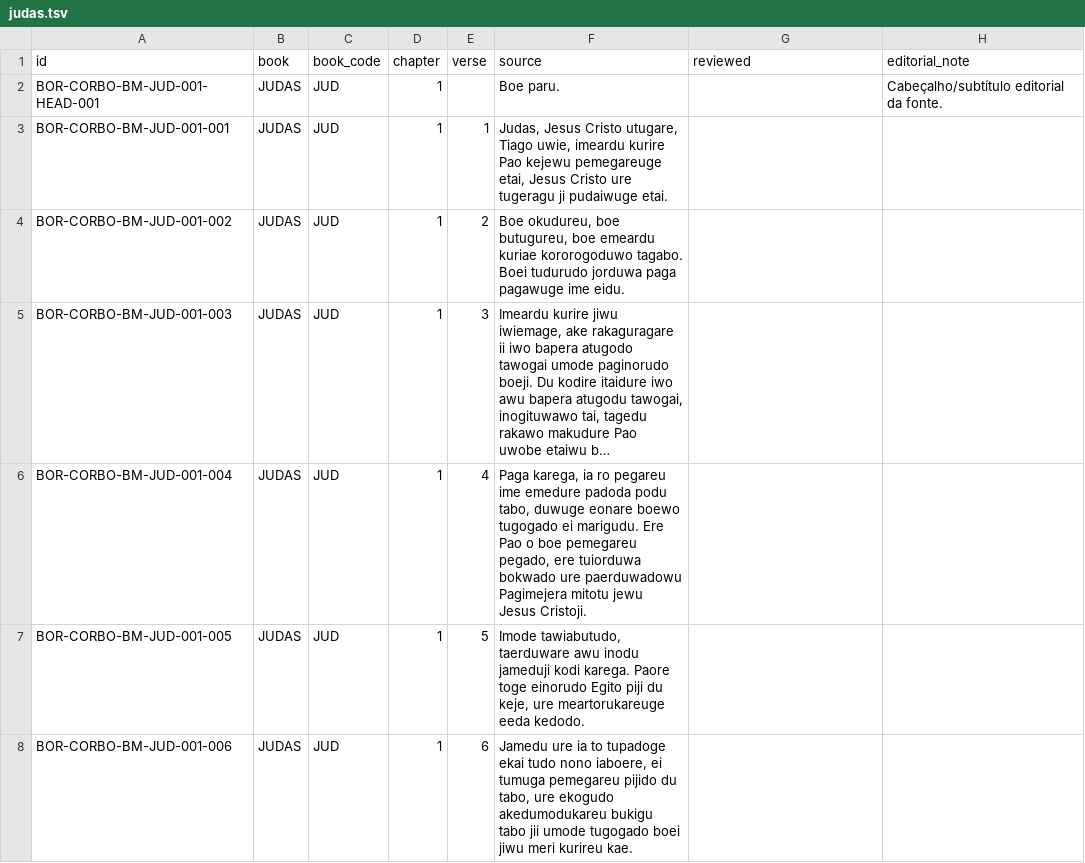
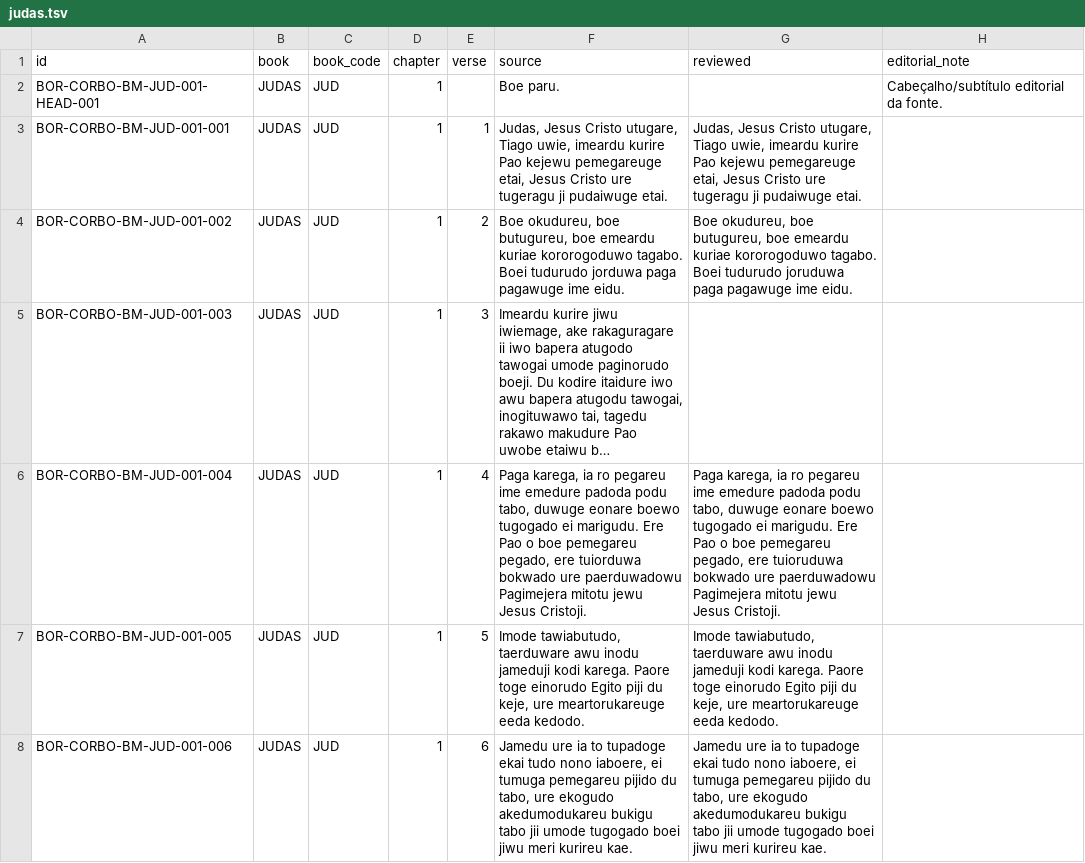
Before and after one commit to LanguageStructure/Bororo-Corpus, a TSV file: CorBo_vNext/texts/bakaru-maiwu/judas/judas.tsv, drawn as a sheet; only a part is shown; long unchanged cells end in …; ↵ is a line break in a cell; the diff covers the shown part only; the diff names each change by its address in the sheet, - before the commit and + after, or states it on an @@ line.

```diff
--- a/CorBo_vNext/texts/bakaru-maiwu/judas/judas.tsv
+++ b/CorBo_vNext/texts/bakaru-maiwu/judas/judas.tsv
-G3 (reviewed): (empty)
+G3 (reviewed): Judas, Jesus Cristo utugare, Tiago uwie, imeardu kurire Pao kejewu pemegareuge etai, Jesus Cristo ure tugeragu ji pudaiwuge etai.
-G4 (reviewed): (empty)
+G4 (reviewed): Boe okudureu, boe butugureu, boe emeardu kuriae kororogoduwo tagabo. ↵ Boei tudurudo joruduwa paga pagawuge ime eidu.
-G6 (reviewed): (empty)
+G6 (reviewed): Paga karega, ia ro pegareu ime emedure padoda podu tabo, duwuge eonare boewo tugogado ei marigudu. Ere Pao o boe pemegareu pegado, ere tuioruduwa bokwado ure paerduwadowu Pagimejera mitotu jewu Jesus Cristoji.
-G7 (reviewed): (empty)
+G7 (reviewed): Imode tawiabutudo, taerduware awu inodu jameduji kodi karega. Paore toge einorudo Egito piji du keje, ure meartorukareuge eeda kedodo.
-G8 (reviewed): (empty)
+G8 (reviewed): Jamedu ure ia to tupadoge ekai tudo nono iaboere, ei tumuga pemegareu pijido du tabo, ure ekogudo akedumodukareu bukigu tabo jii umode tugogado boei jiwu meri kurireu kae.
```
Also changed, not shown: 12 edited cells elsewhere in this file, CorBo_vNext/texts/bakaru-maiwu/1-tessalonicenses/1-tessalonicenses.tsv, CorBo_vNext/texts/bakaru-maiwu/2-joao/2-joao.tsv, 33 other files.
